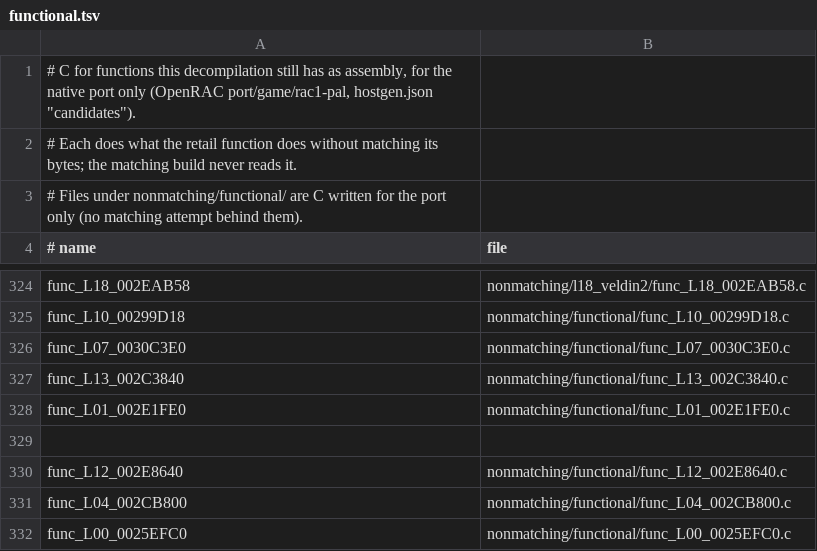
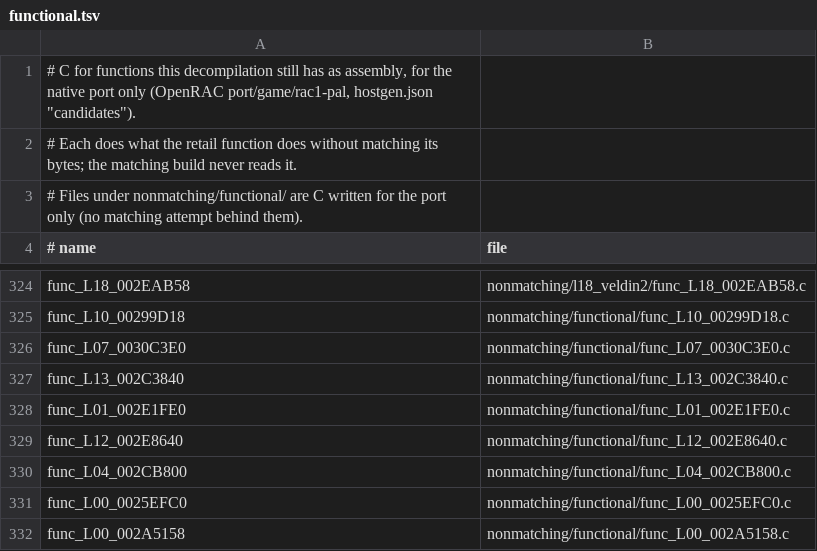
Before and after one commit to Drustburn/rac1-decomp, a TSV file: nonmatching/functional.tsv, drawn as a sheet; only a part is shown, gaps mark what is left out.

```diff
--- a/nonmatching/functional.tsv
+++ b/nonmatching/functional.tsv
@@ -328,3 +328,2 @@ func_L13_002C3840	nonmatching/functional/func_L13_002C3840.c
 func_L01_002E1FE0	nonmatching/functional/func_L01_002E1FE0.c
-
 func_L12_002E8640	nonmatching/functional/func_L12_002E8640.c
@@ -332 +331,2 @@ func_L04_002CB800	nonmatching/functional/func_L04_002CB800.c
 func_L00_0025EFC0	nonmatching/functional/func_L00_0025EFC0.c
+func_L00_002A5158	nonmatching/functional/func_L00_002A5158.c
```
Also changed, not shown: 1 other file.
